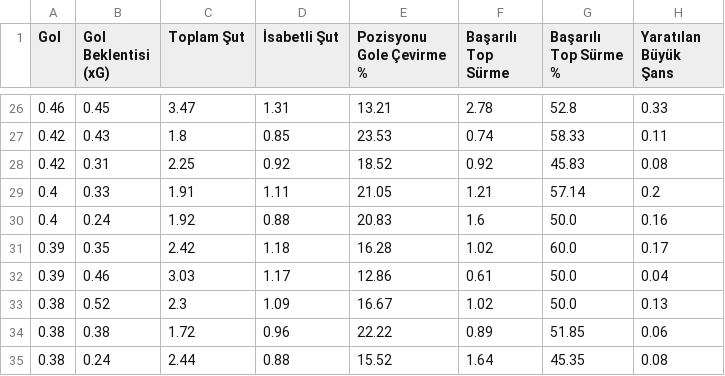
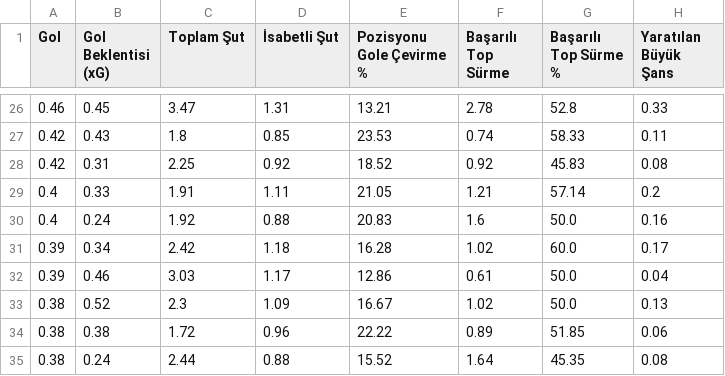
Before and after one commit to scatterradarcsv/csv_scatter_radar, a CSV file: forwards.csv, drawn as a sheet; only a part is shown, gaps mark what is left out; the diff names each change by its address in the sheet, - before the commit and + after, or states it on an @@ line.

Commit message:
Updated forwards.csv

```diff
--- a/forwards.csv
+++ b/forwards.csv
-B31 (Gol Beklentisi (xG)): 0.35
+B31 (Gol Beklentisi (xG)): 0.34
```
